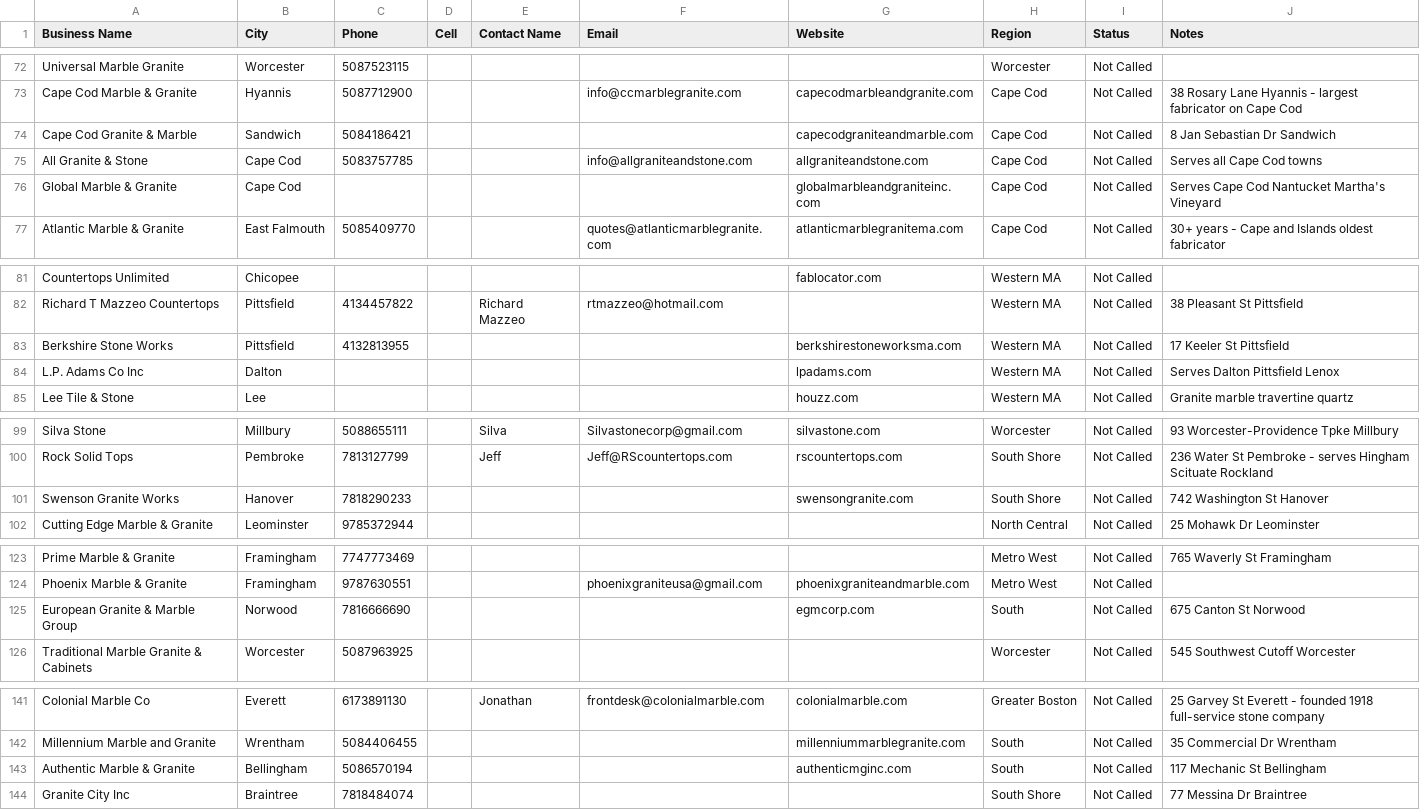
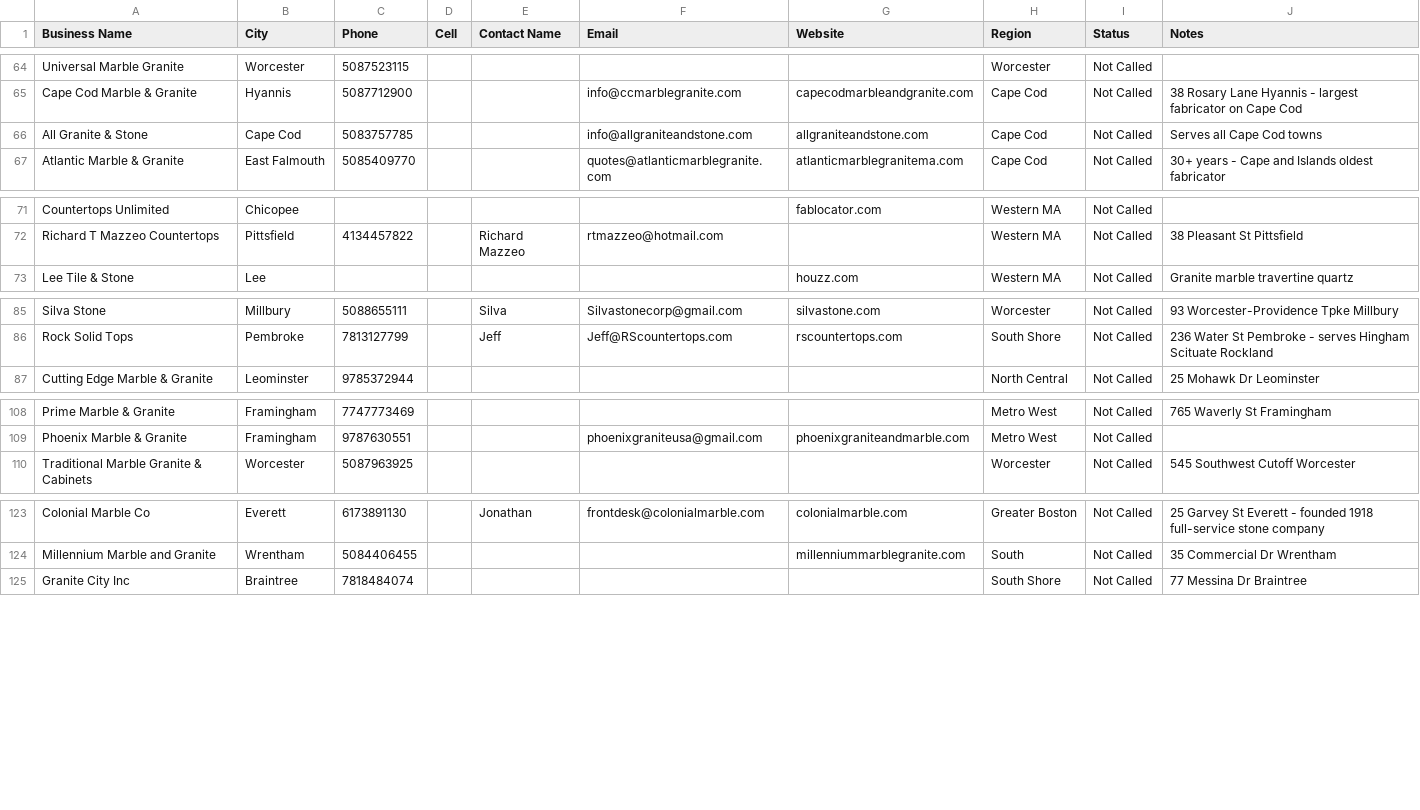
Before and after one commit to Jianming-Yan/remnant-exchange, a CSV file: public/fabricator-leads-MA.csv, drawn as a sheet; only a part is shown, gaps mark what is left out; the diff covers the shown part only.

```diff
--- a/public/fabricator-leads-MA.csv
+++ b/public/fabricator-leads-MA.csv
@@ -73,5 +65,3 @@ Universal Marble Granite,Worcester,5087523115,,,,,Worcester,Not Called,
 Cape Cod Marble & Granite,Hyannis,5087712900,,,info@ccmarblegranite.com,capecodmarbleandgranite.com,Cape Cod,Not Called,38 Rosary Lane Hyannis - largest fabricator on Cape Cod
-Cape Cod Granite & Marble,Sandwich,5084186421,,,,capecodgraniteandmarble.com,Cape Cod,Not Called,8 Jan Sebastian Dr Sandwich
 All Granite & Stone,Cape Cod,5083757785,,,info@allgraniteandstone.com,allgraniteandstone.com,Cape Cod,Not Called,Serves all Cape Cod towns
-Global Marble & Granite,Cape Cod,,,,,globalmarbleandgraniteinc.com,Cape Cod,Not Called,Serves Cape Cod Nantucket Martha's Vineyard
 Atlantic Marble & Granite,East Falmouth,5085409770,,,quotes@atlanticmarblegranite.com,atlanticmarblegranitema.com,Cape Cod,Not Called,30+ years - Cape and Islands oldest fabricator
@@ -82,4 +72,2 @@ Countertops Unlimited,Chicopee,,,,,fablocator.com,Western MA,Not Called,
 Richard T Mazzeo Countertops,Pittsfield,4134457822,,Richard Mazzeo,rtmazzeo@hotmail.com,,Western MA,Not Called,38 Pleasant St Pittsfield
-Berkshire Stone Works,Pittsfield,4132813955,,,,berkshirestoneworksma.com,Western MA,Not Called,17 Keeler St Pittsfield
-L.P. Adams Co Inc,Dalton,,,,,lpadams.com,Western MA,Not Called,Serves Dalton Pittsfield Lenox
 Lee Tile & Stone,Lee,,,,,houzz.com,Western MA,Not Called,Granite marble travertine quartz
@@ -100,3 +86,2 @@ Silva Stone,Millbury,5088655111,,Silva,Silvastonecorp@gmail.com,silvastone.com,W
 Rock Solid Tops,Pembroke,7813127799,,Jeff,Jeff@RScountertops.com,rscountertops.com,South Shore,Not Called,236 Water St Pembroke - serves Hingham Scituate Rockland
-Swenson Granite Works,Hanover,7818290233,,,,swensongranite.com,South Shore,Not Called,742 Washington St Hanover
 Cutting Edge Marble & Granite,Leominster,9785372944,,,,,North Central,Not Called,25 Mohawk Dr Leominster
@@ -124,3 +109,2 @@ Prime Marble & Granite,Framingham,7747773469,,,,,Metro West,Not Called,765 Waver
 Phoenix Marble & Granite,Framingham,9787630551,,,phoenixgraniteusa@gmail.com,phoenixgraniteandmarble.com,Metro West,Not Called,
-European Granite & Marble Group,Norwood,7816666690,,,,egmcorp.com,South,Not Called,675 Canton St Norwood
 Traditional Marble Granite & Cabinets,Worcester,5087963925,,,,,Worcester,Not Called,545 Southwest Cutoff Worcester
@@ -142,3 +124,2 @@ Colonial Marble Co,Everett,6173891130,,Jonathan,frontdesk@colonialmarble.com,col
 Millennium Marble and Granite,Wrentham,5084406455,,,,millenniummarblegranite.com,South,Not Called,35 Commercial Dr Wrentham
-Authentic Marble & Granite,Bellingham,5086570194,,,,authenticmginc.com,South,Not Called,117 Mechanic St Bellingham
 Granite City Inc,Braintree,7818484074,,,,,South Shore,Not Called,77 Messina Dr Braintree
```
Also changed, not shown: 17 removed rows and 8 edited cells elsewhere in this file, public/fabricator-leads-CT.csv, public/fabricator-leads-RI.csv, 10 other files.
